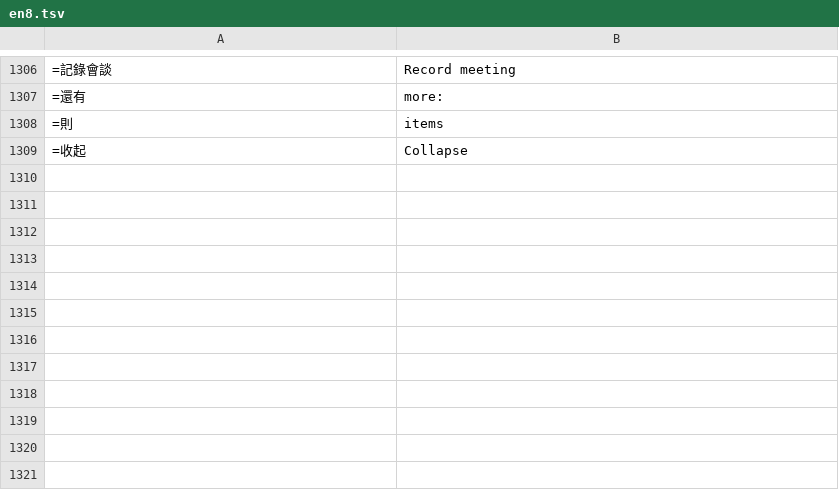
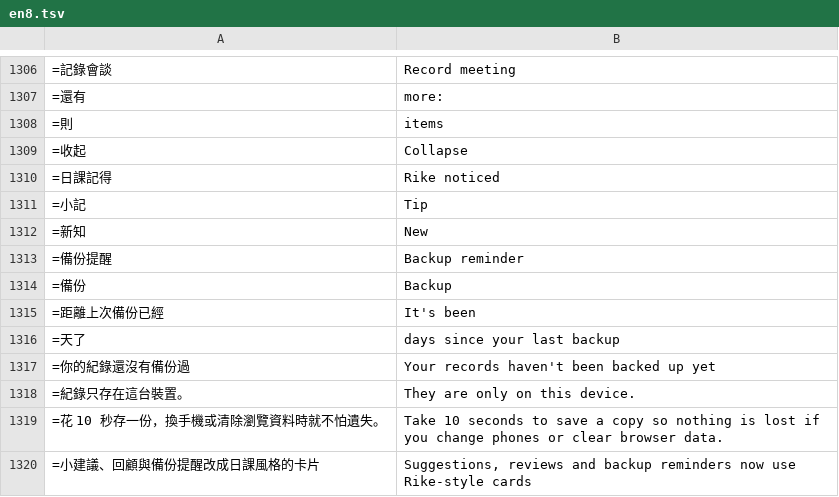
Before and after one commit to chuanchishi-cmyk/daily-practice, a TSV file: tools/i18n/en8.tsv, drawn as a sheet; only a part is shown, gaps mark what is left out; the diff names each change by its address in the sheet, - before the commit and + after, or states it on an @@ line.

```diff
--- a/tools/i18n/en8.tsv
+++ b/tools/i18n/en8.tsv
+row 1310: =日課記得 | Rike noticed
+row 1311: =小記 | Tip
+row 1312: =新知 | New
+row 1313: =備份提醒 | Backup reminder
+row 1314: =備份 | Backup
+row 1315: =距離上次備份已經 | It's been
+row 1316: =天了 | days since your last backup
+row 1317: =你的紀錄還沒有備份過 | Your records haven't been backed up yet
+row 1318: =紀錄只存在這台裝置。 | They are only on this device.
+row 1319: =花 10 秒存一份，換手機或清除瀏覽資料時就不怕遺失。 | Take 10 seconds to save a copy so nothing is lost if you change phones or clear browser data.
+row 1320: =小建議、回顧與備份提醒改成日課風格的卡片 | Suggestions, reviews and backup reminders now use Rike-style cards
```
Also changed, not shown: 5 other files.
